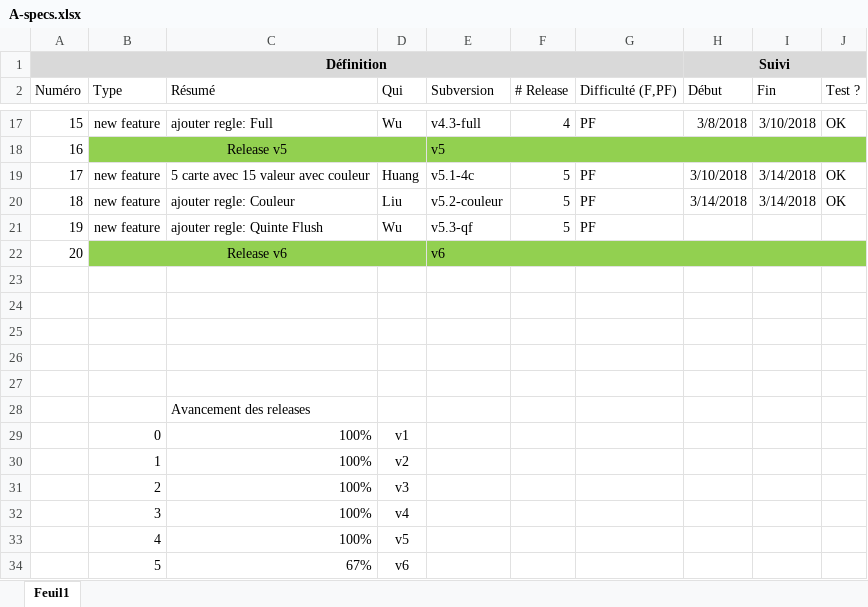
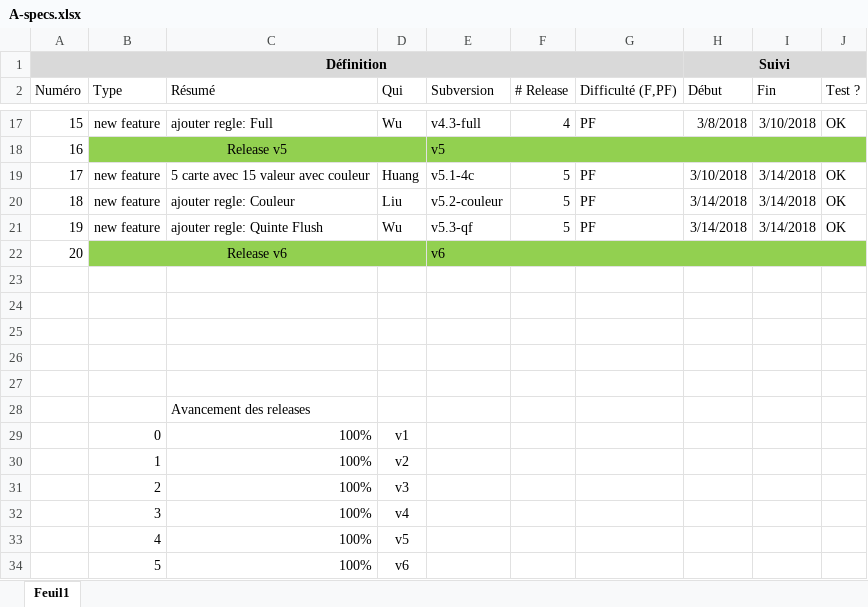
Before and after one commit to Raph-hsyuan/poker, an Excel workbook: A-specs.xlsx, sheet Feuil1, drawn as a sheet; only a part is shown, gaps mark what is left out; values as stored, in another font and other column widths than the file's, no borders; conditional formats not drawn; the diff names each change by its address in the sheet, - before the commit and + after, or states it on an @@ line.

```diff
--- a/A-specs.xlsx (sheet Feuil1)
+++ b/A-specs.xlsx (sheet Feuil1)
-H21 (Début): (empty)
+H21 (Début): 3/14/2018
-I21 (Fin): (empty)
+I21 (Fin): 3/14/2018
-J21 (Test ?): (empty)
+J21 (Test ?): OK
-C34 (Résumé): 67%
+C34 (Résumé): 100%
```
Also changed, not shown: 2 other files.
